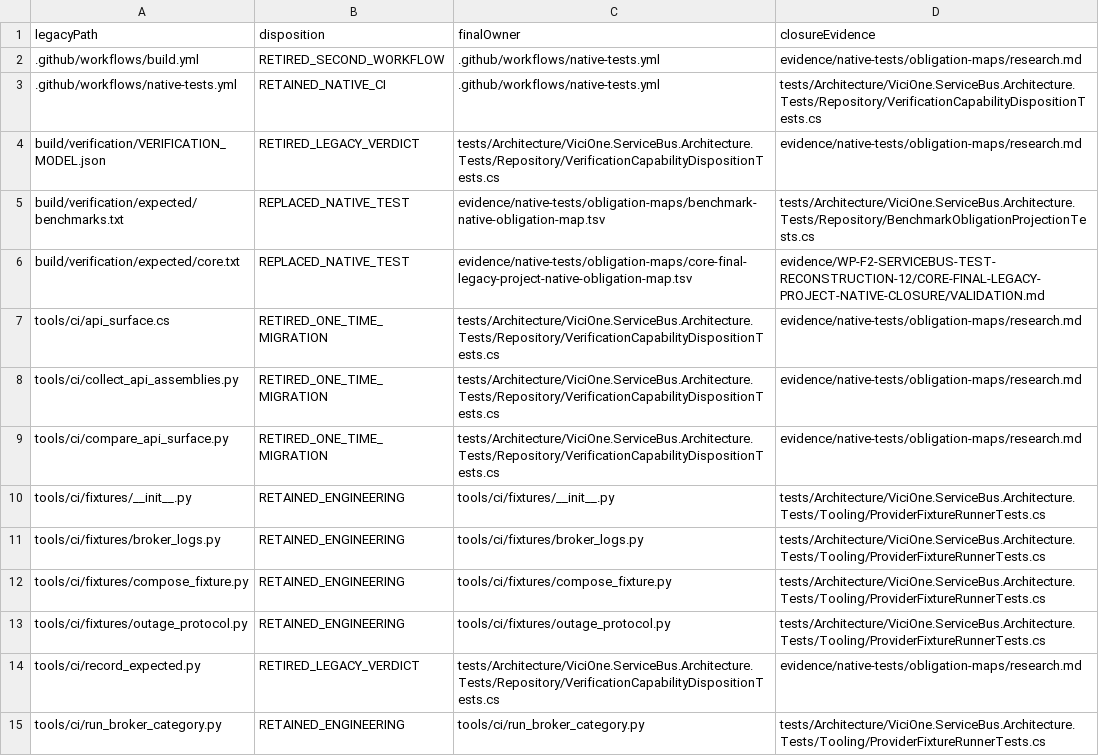
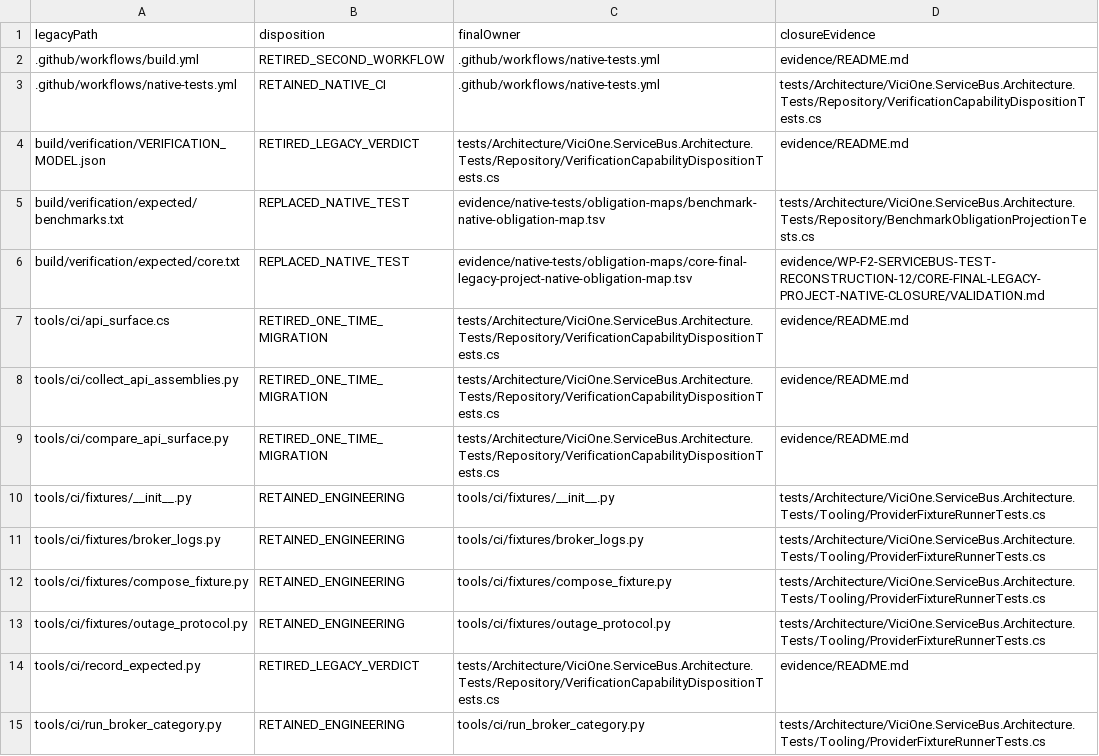
Before and after one commit to EdgarLiebold/vicione-servicebus, a TSV file: evidence/native-tests/obligation-maps/verification-capability-disposition.tsv, drawn as a sheet; only a part is shown; the diff covers the shown part only.

Commit message:
Clarify review evidence and archive dated documentation

```diff
--- a/evidence/native-tests/obligation-maps/verification-capability-disposition.tsv
+++ b/evidence/native-tests/obligation-maps/verification-capability-disposition.tsv
@@ -1,10 +1,10 @@
 legacyPath	disposition	finalOwner	closureEvidence
-.github/workflows/build.yml	RETIRED_SECOND_WORKFLOW	.github/workflows/native-tests.yml	evidence/native-tests/obligation-maps/research.md
+.github/workflows/build.yml	RETIRED_SECOND_WORKFLOW	.github/workflows/native-tests.yml	evidence/README.md
 .github/workflows/native-tests.yml	RETAINED_NATIVE_CI	.github/workflows/native-tests.yml	tests/Architecture/ViciOne.ServiceBus.Architecture.Tests/Repository/VerificationCapabilityDispositionTests.cs
-build/verification/VERIFICATION_MODEL.json	RETIRED_LEGACY_VERDICT	tests/Architecture/ViciOne.ServiceBus.Architecture.Tests/Repository/VerificationCapabilityDispositionTests.cs	evidence/native-tests/obligation-maps/research.md
+build/verification/VERIFICATION_MODEL.json	RETIRED_LEGACY_VERDICT	tests/Architecture/ViciOne.ServiceBus.Architecture.Tests/Repository/VerificationCapabilityDispositionTests.cs	evidence/README.md
 build/verification/expected/benchmarks.txt	REPLACED_NATIVE_TEST	evidence/native-tests/obligation-maps/benchmark-native-obligation-map.tsv	tests/Architecture/ViciOne.ServiceBus.Architecture.Tests/Repository/BenchmarkObligationProjectionTests.cs
 build/verification/expected/core.txt	REPLACED_NATIVE_TEST	evidence/native-tests/obligation-maps/core-final-legacy-project-native-obligation-map.tsv	evidence/WP-F2-SERVICEBUS-TEST-RECONSTRUCTION-12/CORE-FINAL-LEGACY-PROJECT-NATIVE-CLOSURE/VALIDATION.md
-tools/ci/api_surface.cs	RETIRED_ONE_TIME_MIGRATION	tests/Architecture/ViciOne.ServiceBus.Architecture.Tests/Repository/VerificationCapabilityDispositionTests.cs	evidence/native-tests/obligation-maps/research.md
-tools/ci/collect_api_assemblies.py	RETIRED_ONE_TIME_MIGRATION	tests/Architecture/ViciOne.ServiceBus.Architecture.Tests/Repository/VerificationCapabilityDispositionTests.cs	evidence/native-tests/obligation-maps/research.md
-tools/ci/compare_api_surface.py	RETIRED_ONE_TIME_MIGRATION	tests/Architecture/ViciOne.ServiceBus.Architecture.Tests/Repository/VerificationCapabilityDispositionTests.cs	evidence/native-tests/obligation-maps/research.md
+tools/ci/api_surface.cs	RETIRED_ONE_TIME_MIGRATION	tests/Architecture/ViciOne.ServiceBus.Architecture.Tests/Repository/VerificationCapabilityDispositionTests.cs	evidence/README.md
+tools/ci/collect_api_assemblies.py	RETIRED_ONE_TIME_MIGRATION	tests/Architecture/ViciOne.ServiceBus.Architecture.Tests/Repository/VerificationCapabilityDispositionTests.cs	evidence/README.md
+tools/ci/compare_api_surface.py	RETIRED_ONE_TIME_MIGRATION	tests/Architecture/ViciOne.ServiceBus.Architecture.Tests/Repository/VerificationCapabilityDispositionTests.cs	evidence/README.md
 tools/ci/fixtures/__init__.py	RETAINED_ENGINEERING	tools/ci/fixtures/__init__.py	tests/Architecture/ViciOne.ServiceBus.Architecture.Tests/Tooling/ProviderFixtureRunnerTests.cs
@@ -13,3 +13,3 @@ tools/ci/fixtures/compose_fixture.py	RETAINED_ENGINEERING	tools/ci/fixtures/comp
 tools/ci/fixtures/outage_protocol.py	RETAINED_ENGINEERING	tools/ci/fixtures/outage_protocol.py	tests/Architecture/ViciOne.ServiceBus.Architecture.Tests/Tooling/ProviderFixtureRunnerTests.cs
-tools/ci/record_expected.py	RETIRED_LEGACY_VERDICT	tests/Architecture/ViciOne.ServiceBus.Architecture.Tests/Repository/VerificationCapabilityDispositionTests.cs	evidence/native-tests/obligation-maps/research.md
+tools/ci/record_expected.py	RETIRED_LEGACY_VERDICT	tests/Architecture/ViciOne.ServiceBus.Architecture.Tests/Repository/VerificationCapabilityDispositionTests.cs	evidence/README.md
 tools/ci/run_broker_category.py	RETAINED_ENGINEERING	tools/ci/run_broker_category.py	tests/Architecture/ViciOne.ServiceBus.Architecture.Tests/Tooling/ProviderFixtureRunnerTests.cs
```
Also changed, not shown: 26 edited cells elsewhere in this file, 51 other files.
